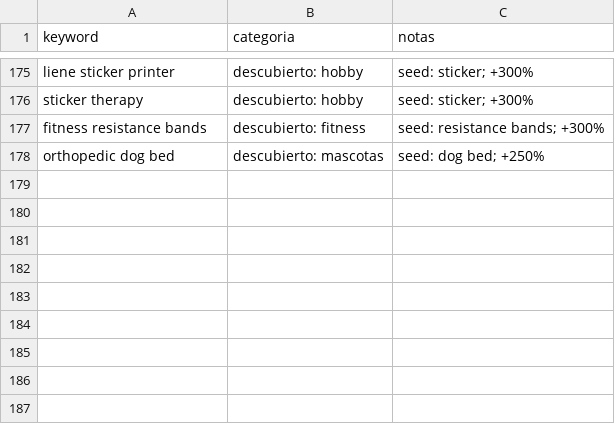
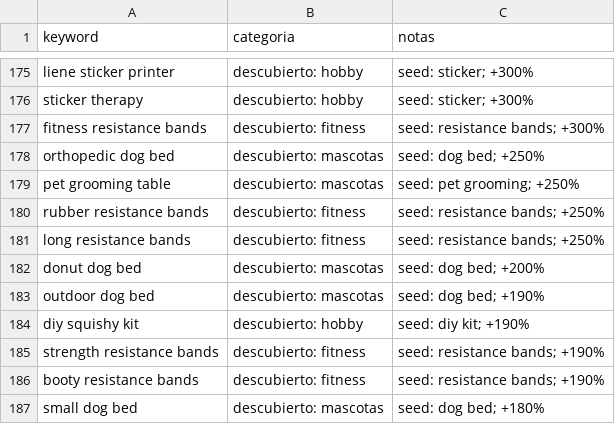
Before and after one commit to infoboy27/weaverslogistic, a CSV file: data/keywords.csv, drawn as a sheet; only a part is shown, gaps mark what is left out; the diff names each change by its address in the sheet, - before the commit and + after, or states it on an @@ line.

```diff
--- a/data/keywords.csv
+++ b/data/keywords.csv
+row 179: pet grooming table | descubierto: mascotas | seed: pet grooming; +250%
+row 180: rubber resistance bands | descubierto: fitness | seed: resistance bands; +250%
+row 181: long resistance bands | descubierto: fitness | seed: resistance bands; +250%
+row 182: donut dog bed | descubierto: mascotas | seed: dog bed; +200%
+row 183: outdoor dog bed | descubierto: mascotas | seed: dog bed; +190%
+row 184: diy squishy kit | descubierto: hobby | seed: diy kit; +190%
+row 185: strength resistance bands | descubierto: fitness | seed: resistance bands; +190%
+row 186: booty resistance bands | descubierto: fitness | seed: resistance bands; +190%
+row 187: small dog bed | descubierto: mascotas | seed: dog bed; +180%
```
Also changed, not shown: data/discovery.csv, data/ranking.csv, 11 other files.
